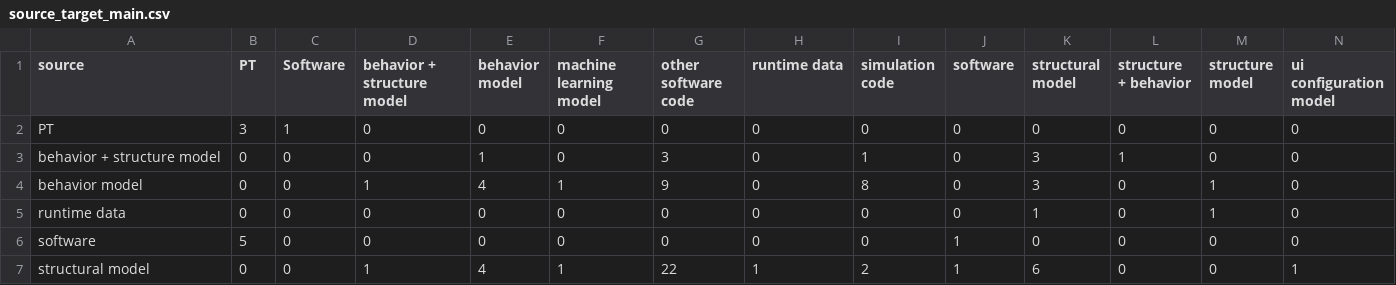
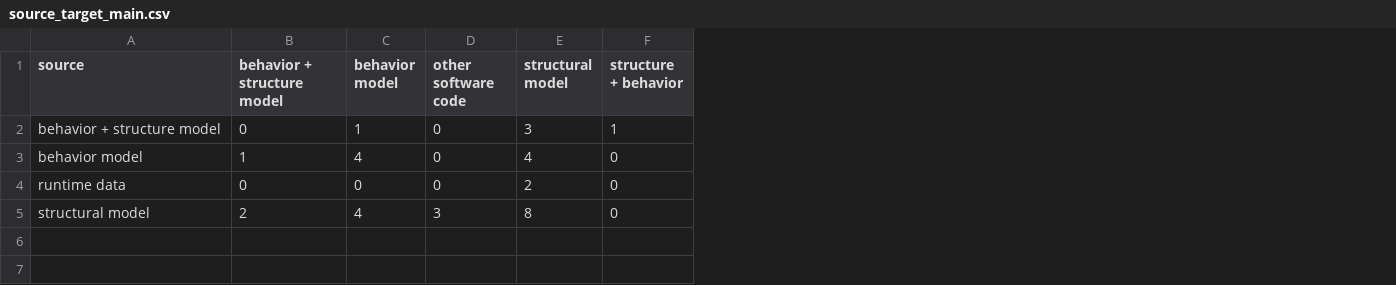
Before and after one commit to cdl-mint/mde4dts, a CSV file: source_target_main.csv, drawn as a sheet; only a part is shown; removed rows and columns are numbered as before the commit, all else as after; rows hold the shown columns only; the diff names each change by its address in the sheet, - before the commit and + after, or states it on an @@ line.

Commit message:
merge raw data reduced csv

```diff
--- a/source_target_main.csv
+++ b/source_target_main.csv
-column B (PT), rows 3-5: all 0; row 7: 0
-column C (Software), rows 3-5: all 0; row 7: 0
-column F (machine learning model), rows 3-5: 0 | 1 | 0; row 7: 1
-column H (runtime data), rows 3-5: all 0; row 7: 1
-column I (simulation code), rows 3-5: 1 | 8 | 0; row 7: 2
-column J (software), rows 3-5: all 0; row 7: 1
-column M (structure model), rows 3-5: 0 | 1 | 1; row 7: 0
-column N (ui configuration model), rows 3-5: all 0; row 7: 1
-row 2: PT | 3 | 1 | 0 | 0 | 0 | 0 | 0 | 0 | 0 | 0 | 0 | 0 | 0
-D2 (other software code): 3
+D2 (other software code): 0
-D3 (other software code): 9
+D3 (other software code): 0
-E3 (structural model): 3
+E3 (structural model): 4
-E4 (structural model): 1
+E4 (structural model): 2
-row 6: software | 5 | 0 | 0 | 0 | 0 | 0 | 0 | 0 | 1 | 0 | 0 | 0 | 0
-B5 (behavior + structure model): 1
+B5 (behavior + structure model): 2
-D5 (other software code): 22
+D5 (other software code): 3
-E5 (structural model): 6
+E5 (structural model): 8
```
Also changed, not shown: source_domain.csv, source_target_detail.csv, 23 other files.
